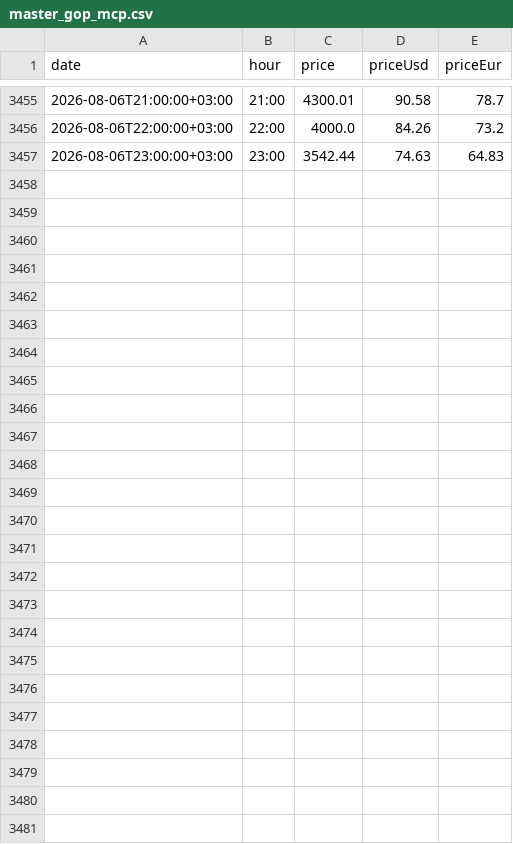
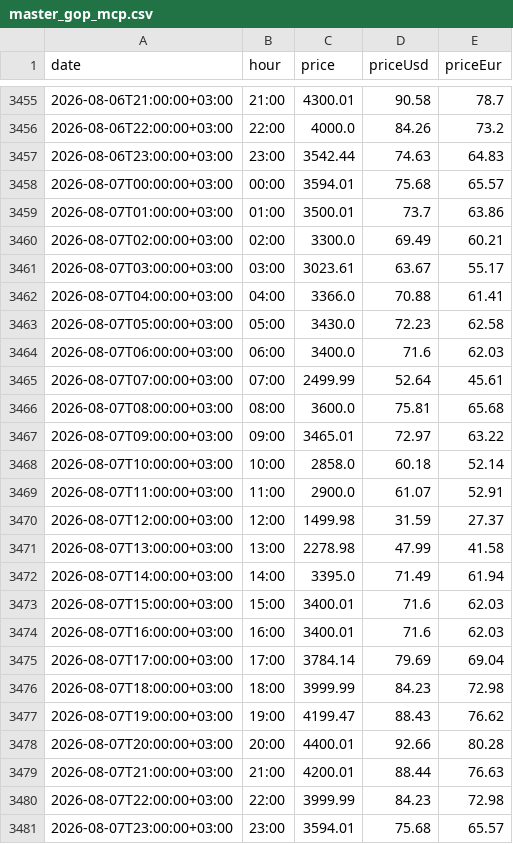
Before and after one commit to BRSTKL/turkey-power-trading, a CSV file: data/processed/master_gop_mcp.csv, drawn as a sheet; only a part is shown, gaps mark what is left out; the diff names each change by its address in the sheet, - before the commit and + after, or states it on an @@ line.

```diff
--- a/data/processed/master_gop_mcp.csv
+++ b/data/processed/master_gop_mcp.csv
+row 3458: 2026-08-07T00:00:00+03:00 | 00:00 | 3594.01 | 75.68 | 65.57
+row 3459: 2026-08-07T01:00:00+03:00 | 01:00 | 3500.01 | 73.7 | 63.86
+row 3460: 2026-08-07T02:00:00+03:00 | 02:00 | 3300.0 | 69.49 | 60.21
+row 3461: 2026-08-07T03:00:00+03:00 | 03:00 | 3023.61 | 63.67 | 55.17
+row 3462: 2026-08-07T04:00:00+03:00 | 04:00 | 3366.0 | 70.88 | 61.41
+row 3463: 2026-08-07T05:00:00+03:00 | 05:00 | 3430.0 | 72.23 | 62.58
+row 3464: 2026-08-07T06:00:00+03:00 | 06:00 | 3400.0 | 71.6 | 62.03
+row 3465: 2026-08-07T07:00:00+03:00 | 07:00 | 2499.99 | 52.64 | 45.61
+row 3466: 2026-08-07T08:00:00+03:00 | 08:00 | 3600.0 | 75.81 | 65.68
+row 3467: 2026-08-07T09:00:00+03:00 | 09:00 | 3465.01 | 72.97 | 63.22
+row 3468: 2026-08-07T10:00:00+03:00 | 10:00 | 2858.0 | 60.18 | 52.14
+row 3469: 2026-08-07T11:00:00+03:00 | 11:00 | 2900.0 | 61.07 | 52.91
+row 3470: 2026-08-07T12:00:00+03:00 | 12:00 | 1499.98 | 31.59 | 27.37
+row 3471: 2026-08-07T13:00:00+03:00 | 13:00 | 2278.98 | 47.99 | 41.58
+row 3472: 2026-08-07T14:00:00+03:00 | 14:00 | 3395.0 | 71.49 | 61.94
+row 3473: 2026-08-07T15:00:00+03:00 | 15:00 | 3400.01 | 71.6 | 62.03
+row 3474: 2026-08-07T16:00:00+03:00 | 16:00 | 3400.01 | 71.6 | 62.03
+row 3475: 2026-08-07T17:00:00+03:00 | 17:00 | 3784.14 | 79.69 | 69.04
+row 3476: 2026-08-07T18:00:00+03:00 | 18:00 | 3999.99 | 84.23 | 72.98
+row 3477: 2026-08-07T19:00:00+03:00 | 19:00 | 4199.47 | 88.43 | 76.62
+row 3478: 2026-08-07T20:00:00+03:00 | 20:00 | 4400.01 | 92.66 | 80.28
+row 3479: 2026-08-07T21:00:00+03:00 | 21:00 | 4200.01 | 88.44 | 76.63
+row 3480: 2026-08-07T22:00:00+03:00 | 22:00 | 3999.99 | 84.23 | 72.98
+row 3481: 2026-08-07T23:00:00+03:00 | 23:00 | 3594.01 | 75.68 | 65.57
```
Also changed, not shown: data/processed/master_bpm_down.csv, data/processed/master_bpm_up.csv, 6 other files.
